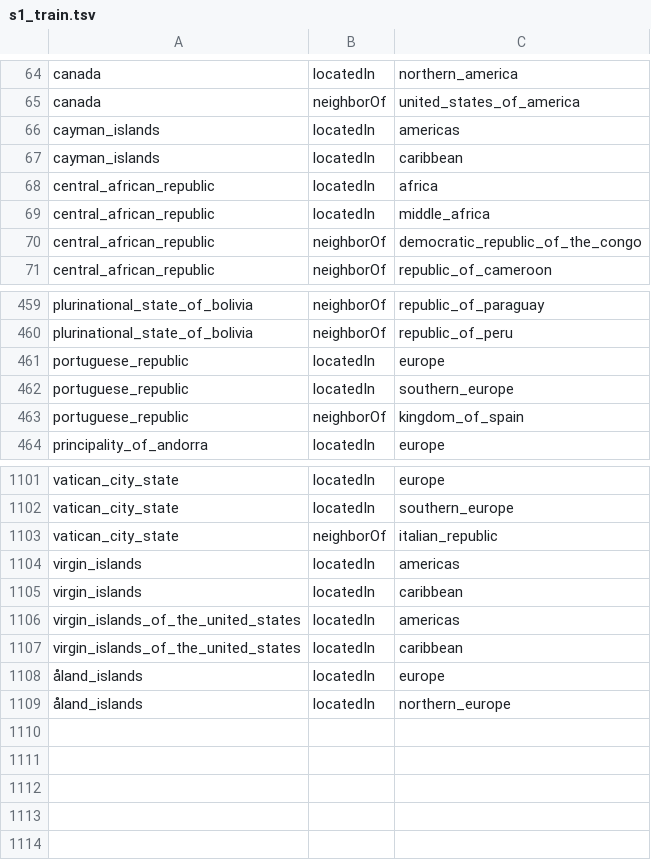
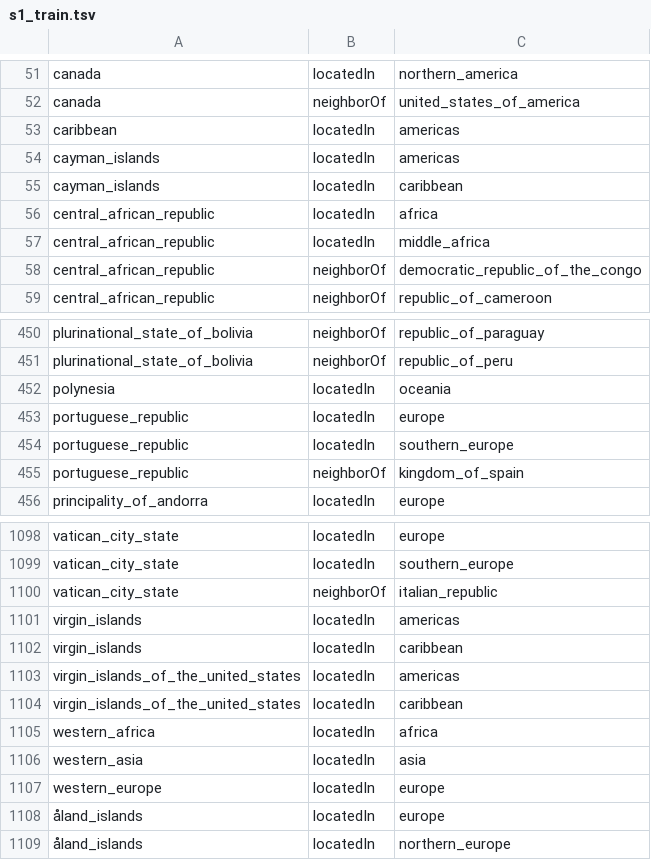
Before and after one commit to uclnlp/inferbeddings, a TSV file: data/countries/s1/s1_train.tsv, drawn as a sheet; only a part is shown, gaps mark what is left out; the diff covers the shown part only.

```diff
--- a/data/countries/s1/s1_train.tsv
+++ b/data/countries/s1/s1_train.tsv
@@ -65,2 +52,3 @@ canada	locatedIn	northern_america
 canada	neighborOf	united_states_of_america
+caribbean	locatedIn	americas
 cayman_islands	locatedIn	americas
@@ -460,2 +451,3 @@ plurinational_state_of_bolivia	neighborOf	republic_of_paraguay
 plurinational_state_of_bolivia	neighborOf	republic_of_peru
+polynesia	locatedIn	oceania
 portuguese_republic	locatedIn	europe
@@ -1107,2 +1104,5 @@ virgin_islands_of_the_united_states	locatedIn	americas
 virgin_islands_of_the_united_states	locatedIn	caribbean
+western_africa	locatedIn	africa
+western_asia	locatedIn	asia
+western_europe	locatedIn	europe
 åland_islands	locatedIn	europe
```
Also changed, not shown: 16 added rows, 21 removed rows and 4 edited cells elsewhere in this file, data/countries/s1/triples.tsv, data/countries/s12/s2_train.tsv, 12 other files.
